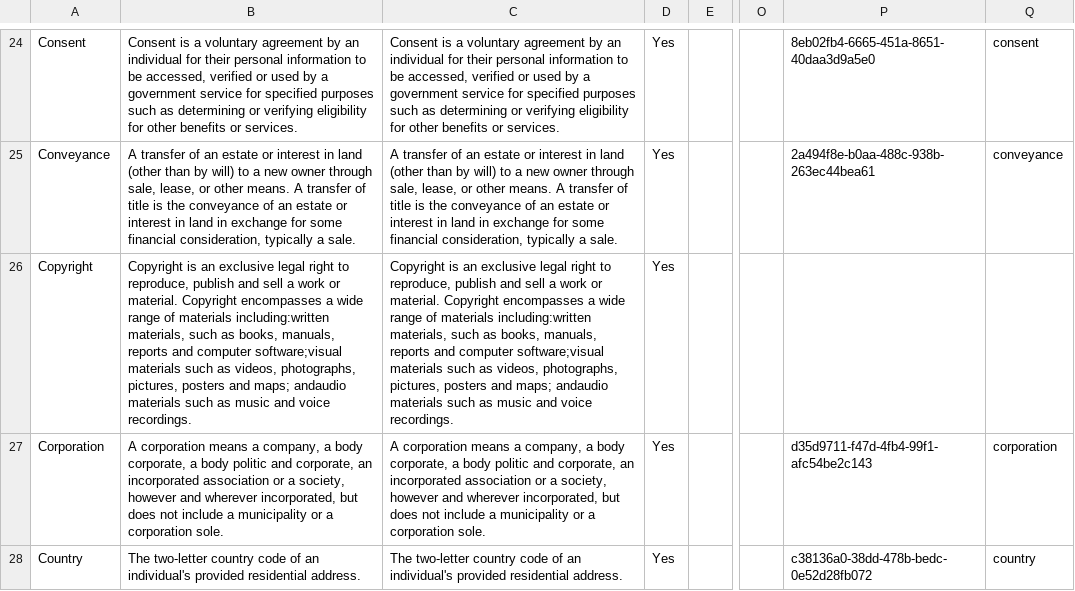
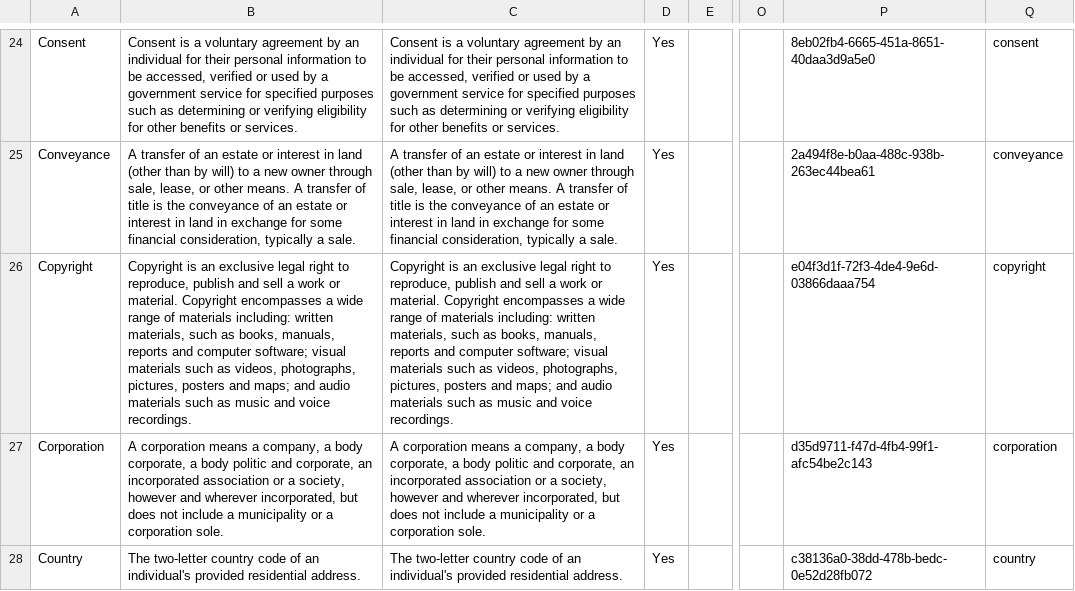
Before and after one commit to bcgov/adr, a CSV file: Apps/Registries/Semantics/Source/Api/Assets/Glossary_of_Terms_Data_Table.csv, drawn as a sheet; only a part is shown, gaps mark what is left out; the diff names each change by its address in the sheet, - before the commit and + after, or states it on an @@ line.

Commit message:
Refresh glossary of terms CSV data for Copyright term UUID and slug

```diff
--- a/Apps/Registries/Semantics/Source/Api/Assets/Glossary_of_Terms_Data_Table.csv
+++ b/Apps/Registries/Semantics/Source/Api/Assets/Glossary_of_Terms_Data_Table.csv
-B26: …of materials including:written materials, such as books, manuals, reports and computer software;visual materials such as videos, photographs, pictures, posters and maps; andaudio materials such…
+B26: …of materials including: written materials, such as books, manuals, reports and computer software; visual materials such as videos, photographs, pictures, posters and maps; and audio materials such…
-C26: …of materials including:written materials, such as books, manuals, reports and computer software;visual materials such as videos, photographs, pictures, posters and maps; andaudio materials such…
+C26: …of materials including: written materials, such as books, manuals, reports and computer software; visual materials such as videos, photographs, pictures, posters and maps; and audio materials such…
-P26: (empty)
+P26: e04f3d1f-72f3-4de4-9e6d-03866daaa754
-Q26: (empty)
+Q26: copyright
```
